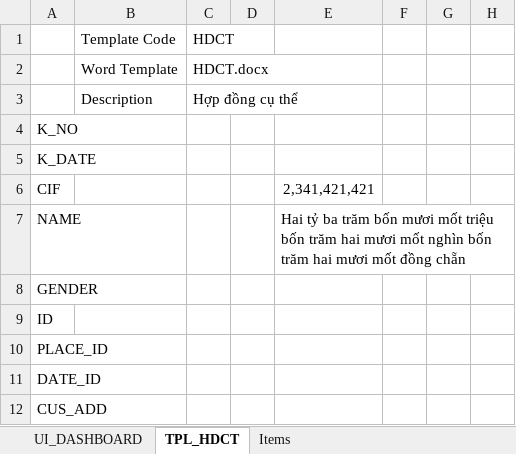
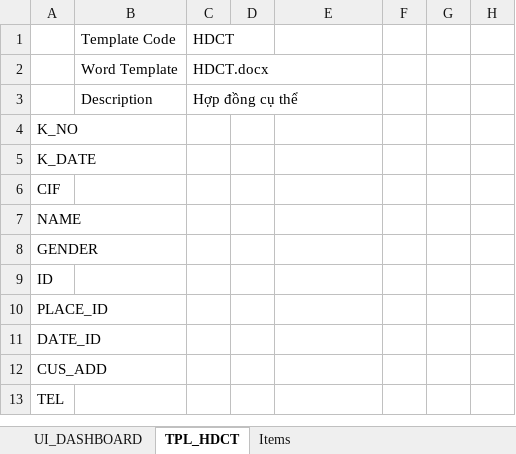
Before and after one commit to trunganh1901/MortgageContractAuto, an Excel workbook: EXCEL UI.xlsm, sheet TPL_HDCT, drawn as a sheet; only a part is shown; the shorter side is filled out with more unchanged rows; values as stored, in another font and other column widths than the file's, no borders; the diff names each change by its address in the sheet, - before the commit and + after, or states it on an @@ line.

```diff
--- a/EXCEL UI.xlsm (sheet TPL_HDCT)
+++ b/EXCEL UI.xlsm (sheet TPL_HDCT)
-E6: 2,341,421,421
+E6: (empty)
-E7: Hai tỷ ba trăm bốn mươi mốt triệu bốn trăm hai mươi mốt nghìn bốn trăm hai mươi mốt đồng chẵn
+E7: (empty)
```
Also changed, not shown: charts or pictures, 2 other files.
